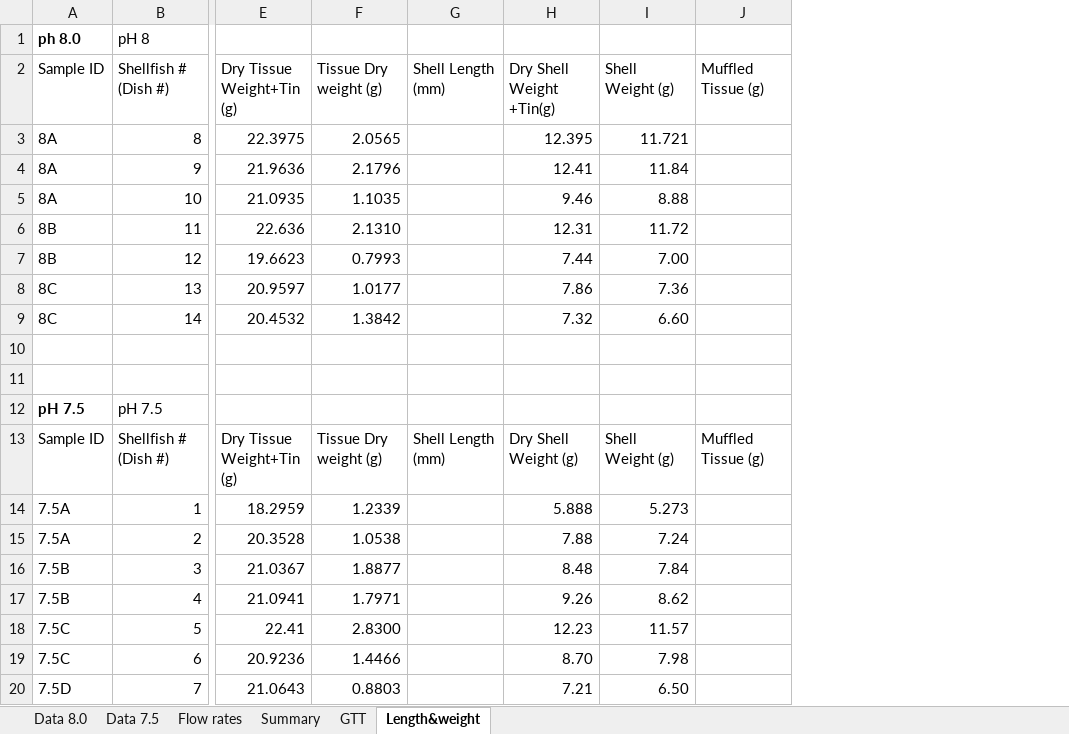
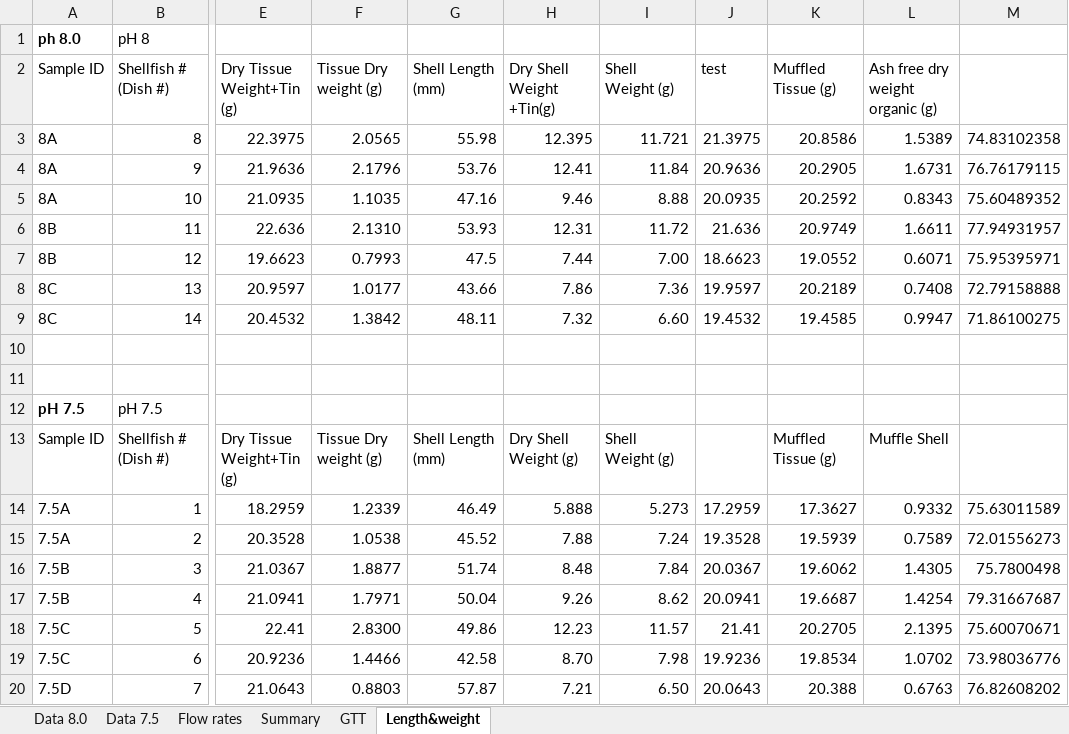
Before and after one commit to NEFSC/EAD-ASEB-Airradians_multigen_OA, an Excel workbook: RAnalysis/Data/Physiology/Biodeposition/F1/worksheets/Biodeposition_10_27_2022.xlsx, sheet Length&weight, drawn as a sheet; only a part is shown, gaps mark what is left out; values as stored, in another font and other column widths than the file's, no borders; addresses are those after the commit; the diff names each change by its address in the sheet, - before the commit and + after, or states it on an @@ line.

```diff
--- a/RAnalysis/Data/Physiology/Biodeposition/F1/worksheets/Biodeposition_10_27_2022.xlsx (sheet Length&weight)
+++ b/RAnalysis/Data/Physiology/Biodeposition/F1/worksheets/Biodeposition_10_27_2022.xlsx (sheet Length&weight)
+column J (test), rows 3-20: 21.3975 | 20.9636 | 20.0935 | 21.636 | 18.6623 | 19.9597 | 19.4532 |  |  |  |  | 17.2959 | 19.3528 | 20.0367 | 20.0941 | 21.41 | 19.9236 | 20.0643
+column L (Ash free dry weight organic (g)), rows 3-20: 1.5389 | 1.6731 | 0.8343 | 1.6611 | 0.6071 | 0.7408 | 0.9947 |  |  |  | Muffle Shell | 0.9332 | 0.7589 | 1.4305 | 1.4254 | 2.1395 | 1.0702 | 0.6763
+column M, rows 3-20: 74.83102358 | 76.76179115 | 75.60489352 | 77.94931957 | 75.95395971 | 72.79158888 | 71.86100275 |  |  |  |  | 75.63011589 | 72.01556273 | 75.7800498 | 79.31667687 | 75.60070671 | 73.98036776 | 76.82608202
-G3 (Shell Length (mm)): (empty)
+G3 (Shell Length (mm)): 55.98
-K3 (Muffled Tissue (g)): (empty)
+K3 (Muffled Tissue (g)): 20.8586
-G4 (Shell Length (mm)): (empty)
+G4 (Shell Length (mm)): 53.76
-K4 (Muffled Tissue (g)): (empty)
+K4 (Muffled Tissue (g)): 20.2905
-G5 (Shell Length (mm)): (empty)
+G5 (Shell Length (mm)): 47.16
-K5 (Muffled Tissue (g)): (empty)
+K5 (Muffled Tissue (g)): 20.2592
-G6 (Shell Length (mm)): (empty)
+G6 (Shell Length (mm)): 53.93
-K6 (Muffled Tissue (g)): (empty)
+K6 (Muffled Tissue (g)): 20.9749
-G7 (Shell Length (mm)): (empty)
+G7 (Shell Length (mm)): 47.5
-K7 (Muffled Tissue (g)): (empty)
+K7 (Muffled Tissue (g)): 19.0552
-G8 (Shell Length (mm)): (empty)
+G8 (Shell Length (mm)): 43.66
-K8 (Muffled Tissue (g)): (empty)
+K8 (Muffled Tissue (g)): 20.2189
-G9 (Shell Length (mm)): (empty)
+G9 (Shell Length (mm)): 48.11
-K9 (Muffled Tissue (g)): (empty)
+K9 (Muffled Tissue (g)): 19.4585
-G14 (Shell Length (mm)): (empty)
+G14 (Shell Length (mm)): 46.49
-K14 (Muffled Tissue (g)): (empty)
+K14 (Muffled Tissue (g)): 17.3627
-G15 (Shell Length (mm)): (empty)
+G15 (Shell Length (mm)): 45.52
-K15 (Muffled Tissue (g)): (empty)
+K15 (Muffled Tissue (g)): 19.5939
-G16 (Shell Length (mm)): (empty)
+G16 (Shell Length (mm)): 51.74
-K16 (Muffled Tissue (g)): (empty)
+K16 (Muffled Tissue (g)): 19.6062
-G17 (Shell Length (mm)): (empty)
+G17 (Shell Length (mm)): 50.04
-K17 (Muffled Tissue (g)): (empty)
+K17 (Muffled Tissue (g)): 19.6687
-G18 (Shell Length (mm)): (empty)
+G18 (Shell Length (mm)): 49.86
-K18 (Muffled Tissue (g)): (empty)
+K18 (Muffled Tissue (g)): 20.2705
-G19 (Shell Length (mm)): (empty)
+G19 (Shell Length (mm)): 42.58
-K19 (Muffled Tissue (g)): (empty)
+K19 (Muffled Tissue (g)): 19.8534
-G20 (Shell Length (mm)): (empty)
+G20 (Shell Length (mm)): 57.87
-K20 (Muffled Tissue (g)): (empty)
+K20 (Muffled Tissue (g)): 20.388
```
Also changed, not shown: sheet Summary, formulas that keep their value, RAnalysis/Data/Physiology/Biodeposition/F1/worksheets/Biodeposition_3_2_22.xlsx, RAnalysis/Data/Physiology/Biodeposition/F1/worksheets/Biodeposition_9_23_22.xlsx, 13 other files.
